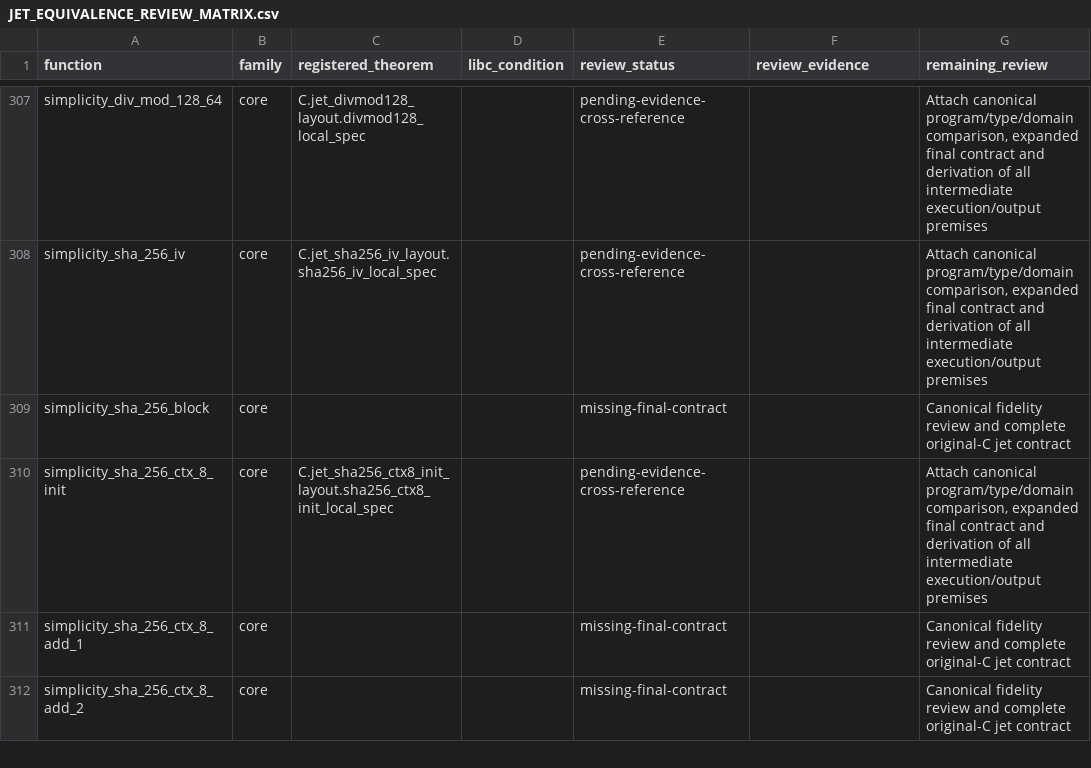
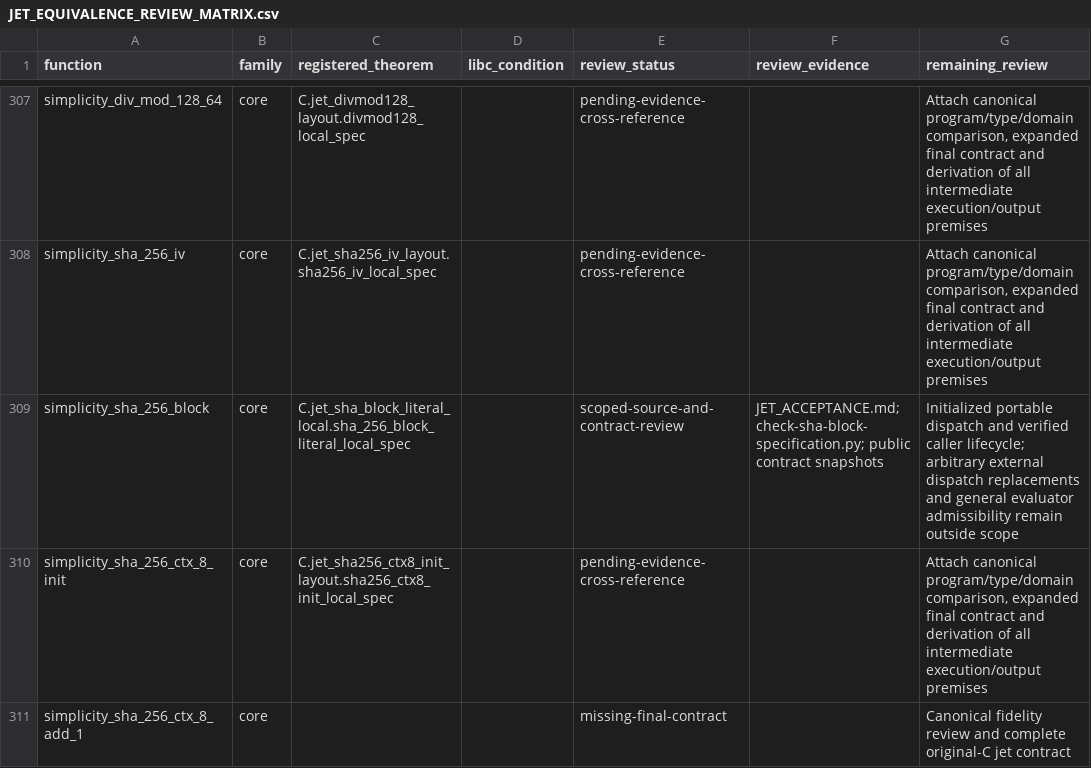
Before and after one commit to brenorb/simplicity, a CSV file: Coq/C/JET_EQUIVALENCE_REVIEW_MATRIX.csv, drawn as a sheet; only a part is shown, gaps mark what is left out; the shorter side is filled out with more unchanged rows.

Commit message:
feat(coq): register accepted original SHA block jet

```diff
--- a/Coq/C/JET_EQUIVALENCE_REVIEW_MATRIX.csv
+++ b/Coq/C/JET_EQUIVALENCE_REVIEW_MATRIX.csv
@@ -308,3 +308,3 @@ simplicity_div_mod_128_64,core,C.jet_divmod128_layout.divmod128_local_spec,,pend
 simplicity_sha_256_iv,core,C.jet_sha256_iv_layout.sha256_iv_local_spec,,pending-evidence-cross-reference,,"Attach canonical program/type/domain comparison, expanded final contract and derivation of all intermediate execution/output premises"
-simplicity_sha_256_block,core,,,missing-final-contract,,Canonical fidelity review and complete original-C jet contract
+simplicity_sha_256_block,core,C.jet_sha_block_literal_local.sha_256_block_literal_local_spec,,scoped-source-and-contract-review,JET_ACCEPTANCE.md; check-sha-block-specification.py; public contract snapshots,Initialized portable dispatch and verified caller lifecycle; arbitrary external dispatch replacements and general evaluator admissibility remain outside scope
 simplicity_sha_256_ctx_8_init,core,C.jet_sha256_ctx8_init_layout.sha256_ctx8_init_local_spec,,pending-evidence-cross-reference,,"Attach canonical program/type/domain comparison, expanded final contract and derivation of all intermediate execution/output premises"
```
Also changed, not shown: Coq/C/jet_coverage.tsv, 4 other files.
